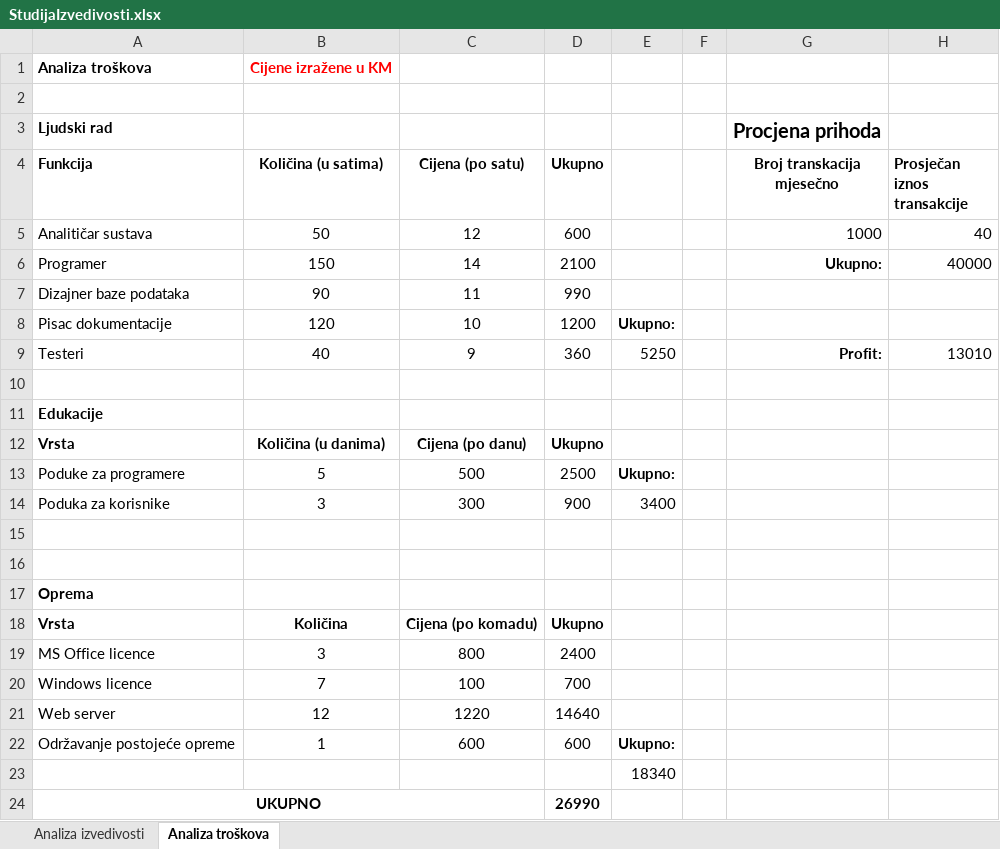
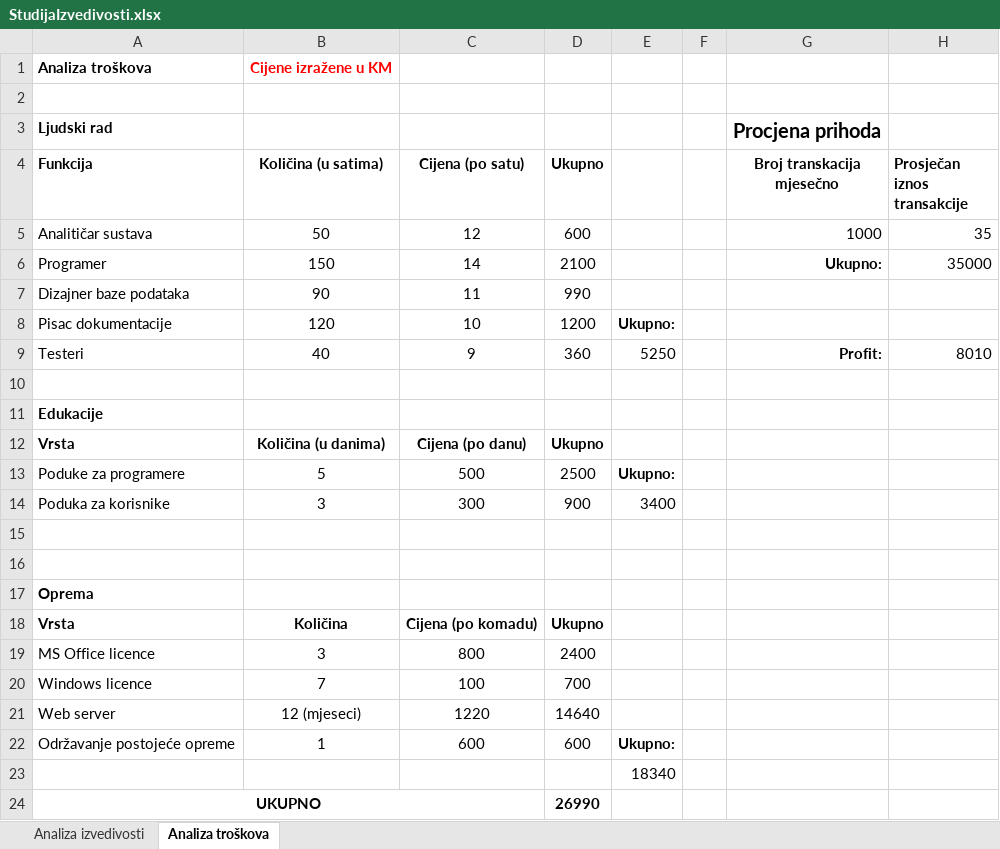
Before and after one commit to vladosantic/PIS, an Excel workbook: StudijaIzvedivosti.xlsx, sheet Analiza troškova, drawn as a sheet; values as stored, in another font and other column widths than the file's, no borders; the diff names each change by its address in the sheet, - before the commit and + after, or states it on an @@ line.

```diff
--- a/StudijaIzvedivosti.xlsx (sheet Analiza troškova)
+++ b/StudijaIzvedivosti.xlsx (sheet Analiza troškova)
-H5 (Prosječan iznos transakcije): 40
+H5 (Prosječan iznos transakcije): 35
-H6 (Prosječan iznos transakcije): 40000
+H6 (Prosječan iznos transakcije): 35000
-H9 (Prosječan iznos transakcije): 13010
+H9 (Prosječan iznos transakcije): 8010
-B21 (Količina (u satima)): 12
+B21 (Količina (u satima)): 12 (mjeseci)
```
Also changed, not shown: sheet Analiza izvedivosti, formulas that keep their value, 7 other files.
